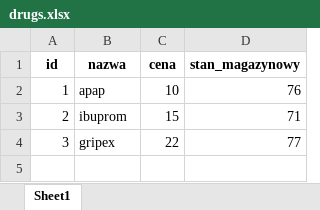
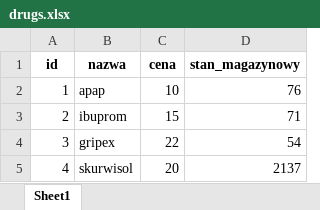
Before and after one commit to AlbertMasionis/AptekaOnline, an Excel workbook: database/drugs.xlsx, sheet Sheet1, drawn as a sheet; values as stored, in another font and other column widths than the file's, no borders; the diff names each change by its address in the sheet, - before the commit and + after, or states it on an @@ line.

```diff
--- a/database/drugs.xlsx (sheet Sheet1)
+++ b/database/drugs.xlsx (sheet Sheet1)
-D4 (stan_magazynowy): 77
+D4 (stan_magazynowy): 54
+row 5: 4 | skurwisol | 20 | 2137
```
Also changed, not shown: 9 other files.
